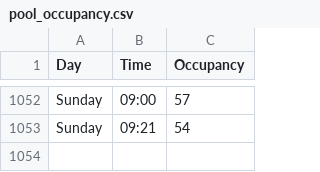
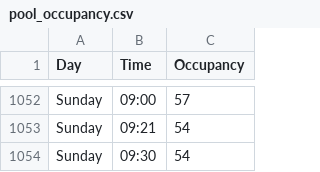
Before and after one commit to VitekHub/pool-occupancy-tracker, a CSV file: data/pool_occupancy.csv, drawn as a sheet; only a part is shown, gaps mark what is left out; the diff names each change by its address in the sheet, - before the commit and + after, or states it on an @@ line.

```diff
--- a/data/pool_occupancy.csv
+++ b/data/pool_occupancy.csv
+row 1054: Sunday | 09:30 | 54
```
